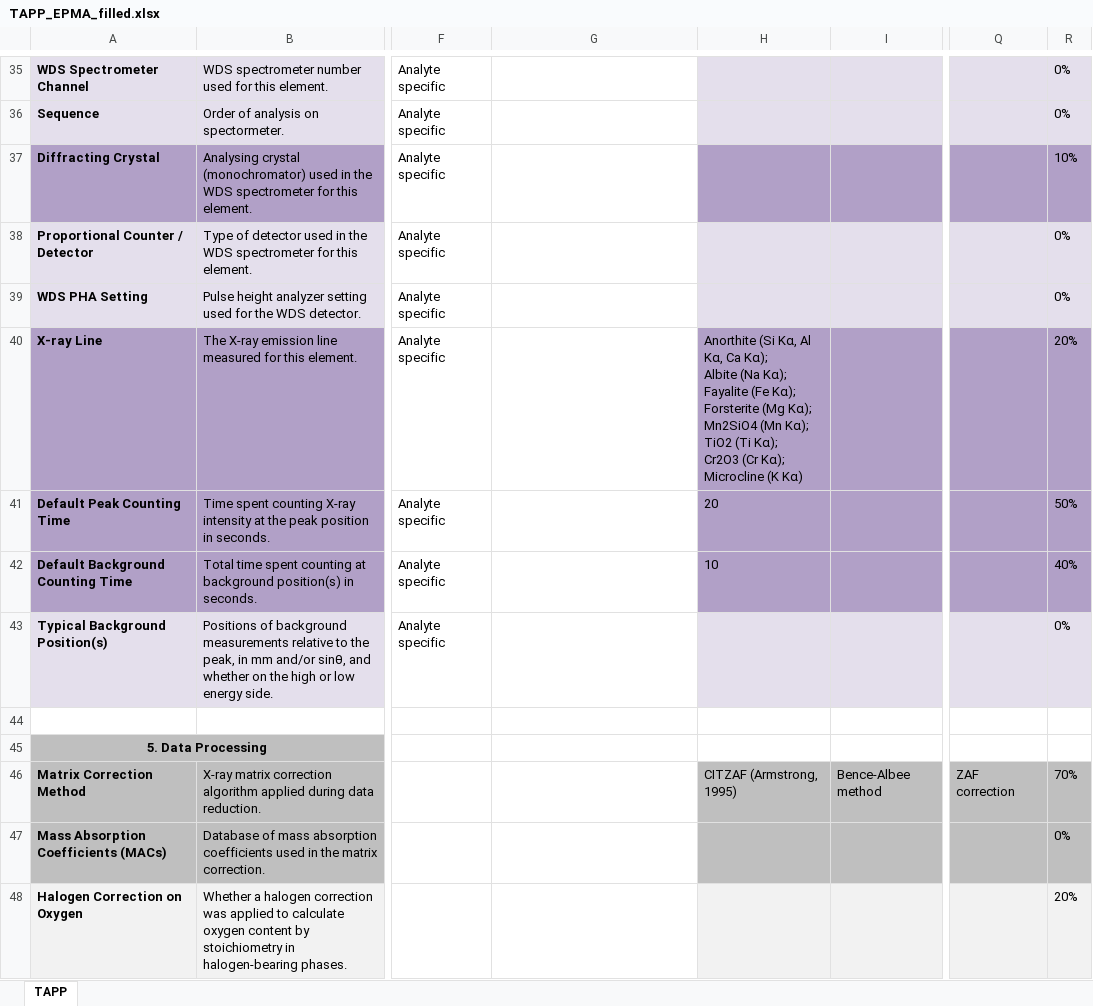
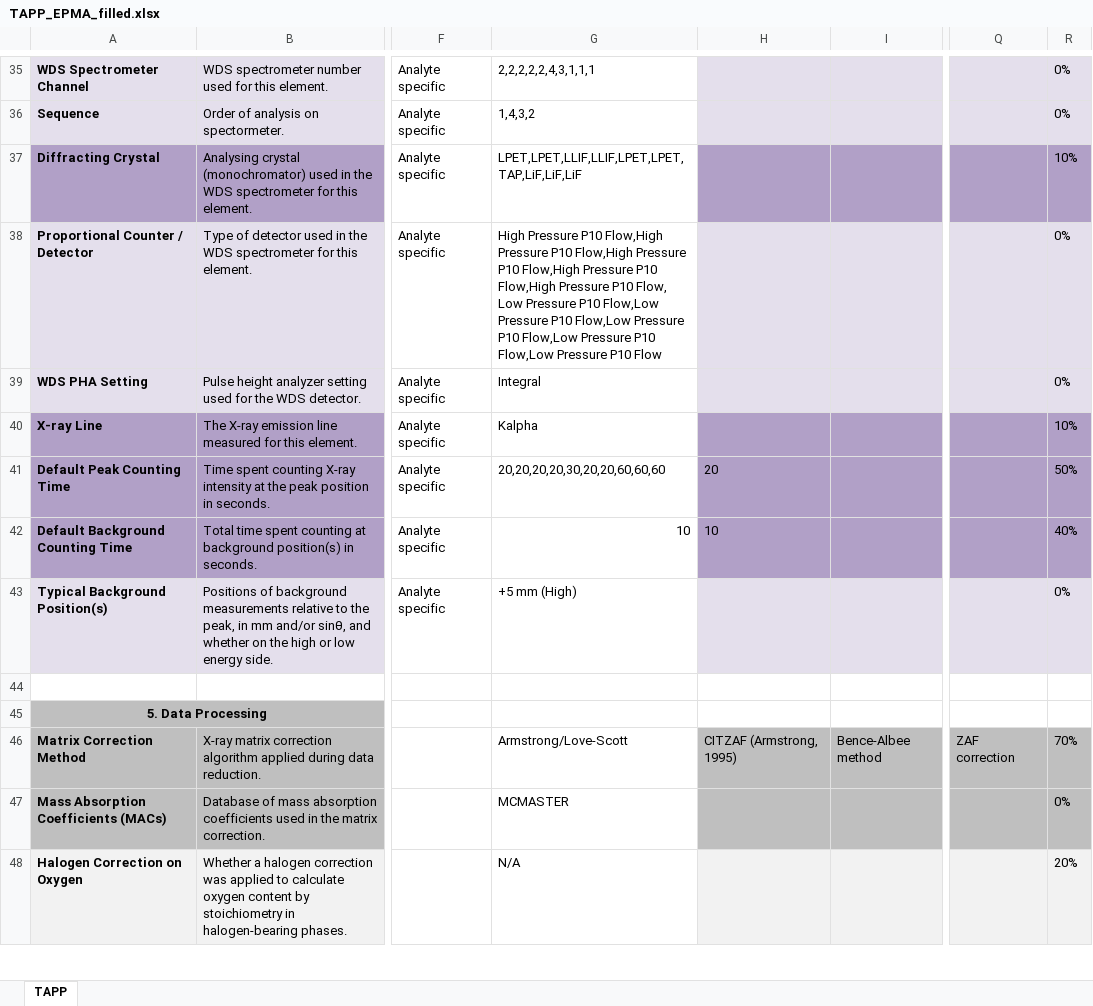
Before and after one commit to amds-ldeo/geochemBuildingBlocks, an Excel workbook: docs/TAPP_EPMA_filled.xlsx, sheet TAPP, drawn as a sheet; only a part is shown, gaps mark what is left out; values as stored, in another font and other column widths than the file's, no borders; conditional formats not drawn; ↵ is a line break in a cell; the diff covers the shown part only; the diff names each change by its address in the sheet, - before the commit and + after, or states it on an @@ line.

```diff
--- a/docs/TAPP_EPMA_filled.xlsx (sheet TAPP)
+++ b/docs/TAPP_EPMA_filled.xlsx (sheet TAPP)
-G35: (empty)
+G35: 2,2,2,2,2,4,3,1,1,1
-G36: (empty)
+G36: 1,4,3,2
-G37: (empty)
+G37: LPET,LPET,LLIF,LLIF,LPET,LPET,TAP,LiF,LiF,LiF
-G38: (empty)
+G38: High Pressure P10 Flow,High Pressure P10 Flow,High Pressure P10 Flow,High Pressure P10 Flow,High Pressure P10 Flow, Low Pressure P10 Flow,Low Pressure P10 Flow,Low Pressure P10 Flow,Low Pressure P10 Flow,Low Pressure P10 Flow
-G39: (empty)
+G39: Integral
-G40: (empty)
+G40: Kalpha
-H40: Anorthite (Si Kα, Al Kα, Ca Kα); ↵ Albite (Na Kα); ↵ Fayalite (Fe Kα); ↵ Forsterite (Mg Kα); ↵ Mn2SiO4 (Mn Kα); ↵ TiO2 (Ti Kα); ↵ Cr2O3 (Cr Kα); ↵ Microcline (K Kα)
+H40: (empty)
-R40: 20%
+R40: 10%
-G41: (empty)
+G41: 20,20,20,20,30,20,20,60,60,60
-G42: (empty)
+G42: 10
-G43: (empty)
+G43: +5 mm (High)
-G46: (empty)
+G46: Armstrong/Love-Scott
-G47: (empty)
+G47: MCMASTER
-G48: (empty)
+G48: N/A
```
Also changed, not shown: 39 edited cells elsewhere in this sheet, 2 other files.
